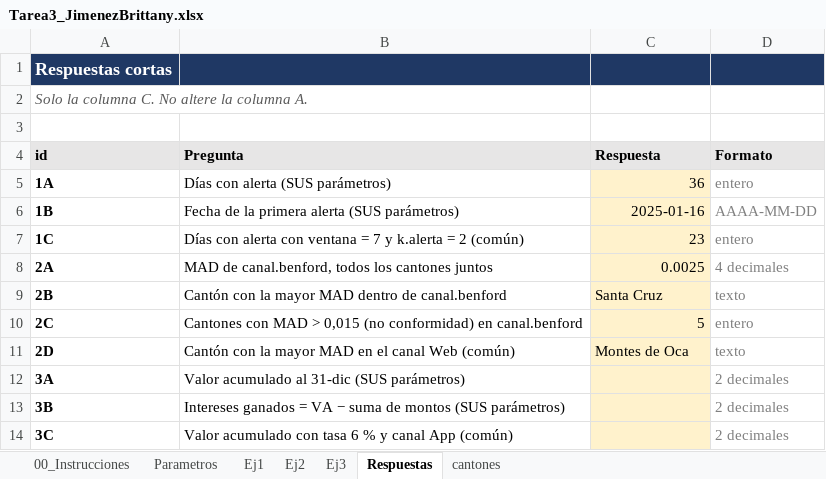
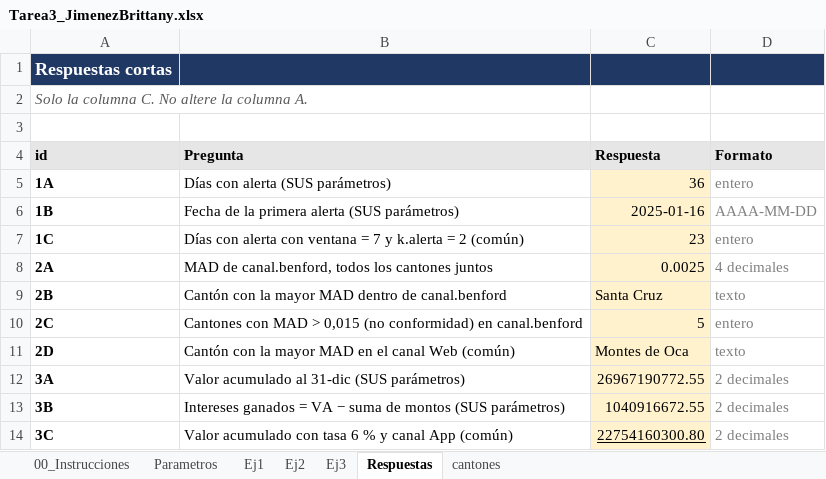
Before and after one commit to britty0719/Tarea3_JimenezBrittany, an Excel workbook: excel/Tarea3_JimenezBrittany.xlsx, sheet Respuestas, drawn as a sheet; values as stored, in another font and other column widths than the file's, no borders; the diff names each change by its address in the sheet, - before the commit and + after, or states it on an @@ line.

```diff
--- a/excel/Tarea3_JimenezBrittany.xlsx (sheet Respuestas)
+++ b/excel/Tarea3_JimenezBrittany.xlsx (sheet Respuestas)
-C12 (Respuesta): (empty)
+C12 (Respuesta): 26967190772.55
-C13 (Respuesta): (empty)
+C13 (Respuesta): 1040916672.55
-C14 (Respuesta): (empty)
+C14 (Respuesta): 22754160300.80
```
Also changed, not shown: sheet Ej3.
